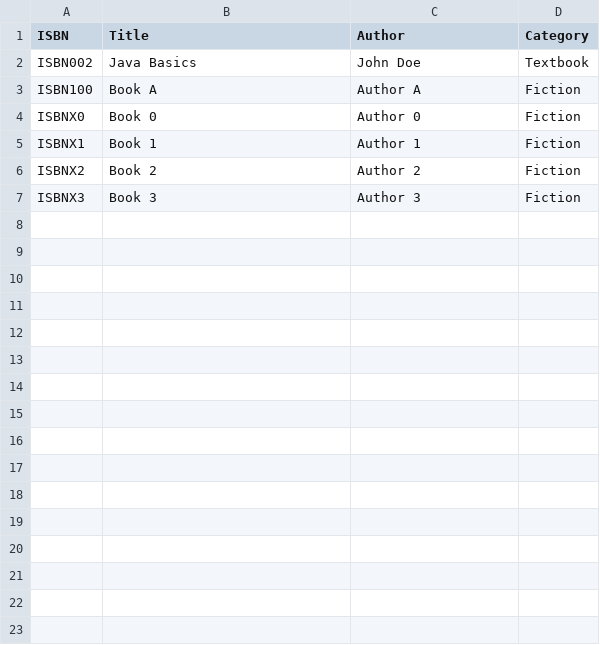
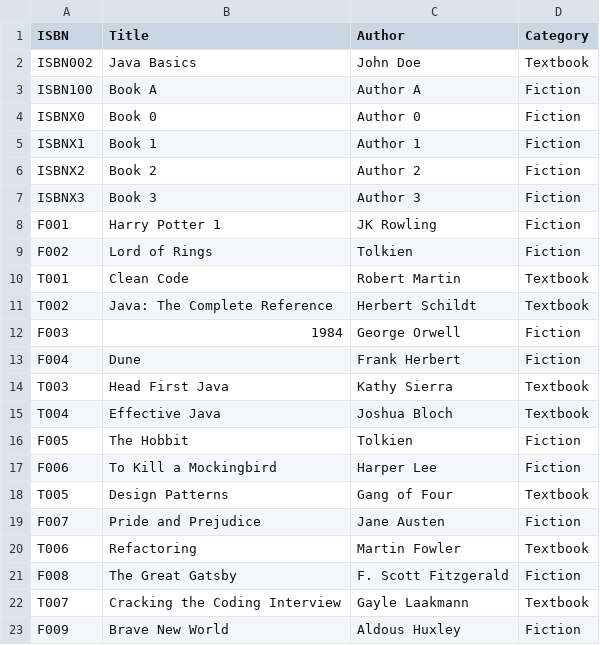
Before and after one commit to aakankshakpoojari/Library, a CSV file: library_data.csv, drawn as a sheet; the diff names each change by its address in the sheet, - before the commit and + after, or states it on an @@ line.

```diff
--- a/library_data.csv
+++ b/library_data.csv
+row 8: F001 | Harry Potter 1 | JK Rowling | Fiction
+row 9: F002 | Lord of Rings | Tolkien | Fiction
+row 10: T001 | Clean Code | Robert Martin | Textbook
+row 11: T002 | Java: The Complete Reference | Herbert Schildt | Textbook
+row 12: F003 | 1984 | George Orwell | Fiction
+row 13: F004 | Dune | Frank Herbert | Fiction
+row 14: T003 | Head First Java | Kathy Sierra | Textbook
+row 15: T004 | Effective Java | Joshua Bloch | Textbook
+row 16: F005 | The Hobbit | Tolkien | Fiction
+row 17: F006 | To Kill a Mockingbird | Harper Lee | Fiction
+row 18: T005 | Design Patterns | Gang of Four | Textbook
+row 19: F007 | Pride and Prejudice | Jane Austen | Fiction
+row 20: T006 | Refactoring | Martin Fowler | Textbook
+row 21: F008 | The Great Gatsby | F. Scott Fitzgerald | Fiction
+row 22: T007 | Cracking the Coding Interview | Gayle Laakmann | Textbook
+row 23: F009 | Brave New World | Aldous Huxley | Fiction
```
Also changed, not shown: 26 other files.
